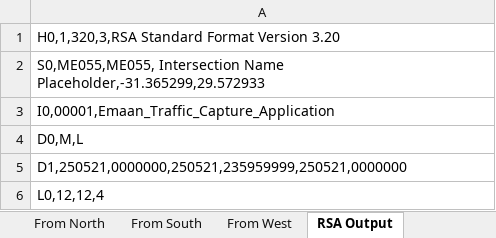
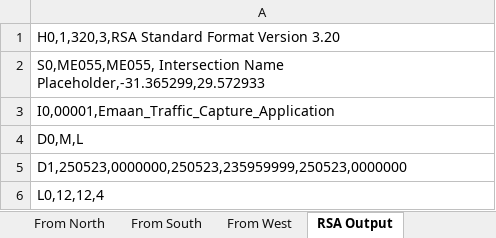
Before and after one commit to Rahil-Merchant/traffic-analyser, an Excel workbook: output/reports/detection_logs_5 minute test - 4 Way Intersection.xlsx, sheet RSA Output, drawn as a sheet; only a part is shown; values as stored, in another font and other column widths than the file's, no borders; the diff covers the shown part only; the diff names each change by its address in the sheet, - before the commit and + after, or states it on an @@ line.

```diff
--- a/output/reports/detection_logs_5 minute test - 4 Way Intersection.xlsx (sheet RSA Output)
+++ b/output/reports/detection_logs_5 minute test - 4 Way Intersection.xlsx (sheet RSA Output)
-A5: D1,250521,0000000,250521,235959999,250521,0000000
+A5: D1,250523,0000000,250523,235959999,250523,0000000
```
Also changed, not shown: other rows of this sheet, sheet Vehicle Logs, sheet Intervals, sheet From South, sheet From North, sheet From West, sheet From East, 9 other files.
